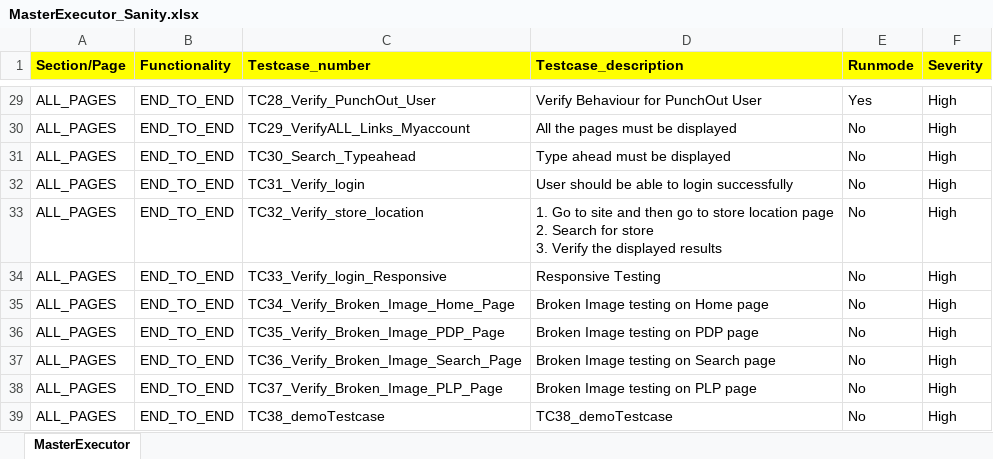
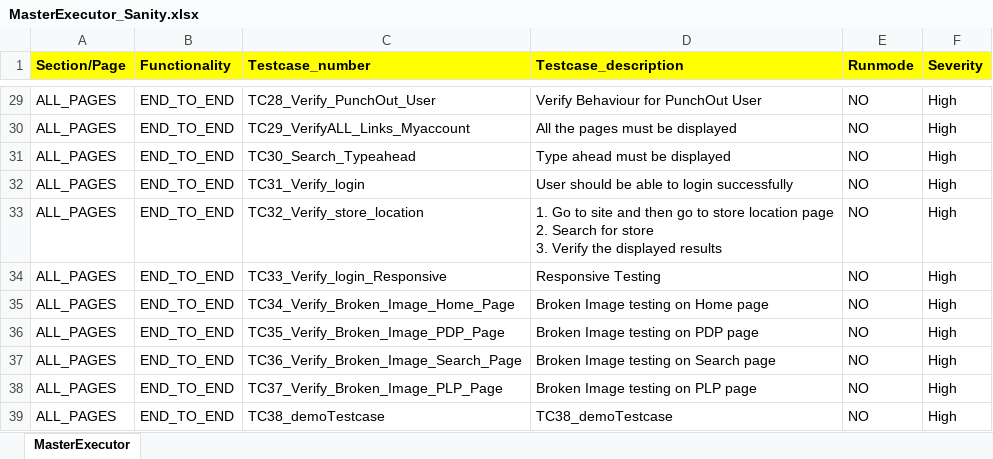
Before and after one commit to RKLogixal/KAMAN_Sanity, an Excel workbook: Input_files/Master_executors/MasterExecutor_Sanity.xlsx, sheet MasterExecutor, drawn as a sheet; only a part is shown, gaps mark what is left out; values as stored, in another font and other column widths than the file's, no borders; the diff covers the shown part only; the diff names each change by its address in the sheet, - before the commit and + after, or states it on an @@ line.

Commit message:
Updating extentreport logic & Master executor

```diff
--- a/Input_files/Master_executors/MasterExecutor_Sanity.xlsx (sheet MasterExecutor)
+++ b/Input_files/Master_executors/MasterExecutor_Sanity.xlsx (sheet MasterExecutor)
-E29 (Runmode): Yes
+E29 (Runmode): NO
-E30:E39 (Runmode): No
+E30:E39 (Runmode): NO
```
Also changed, not shown: 27 edited cells elsewhere in this sheet, 1 other file.
